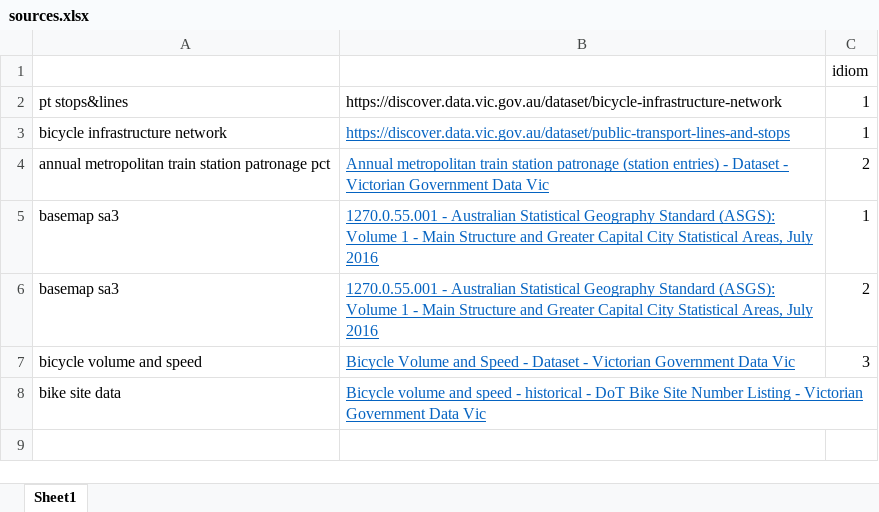
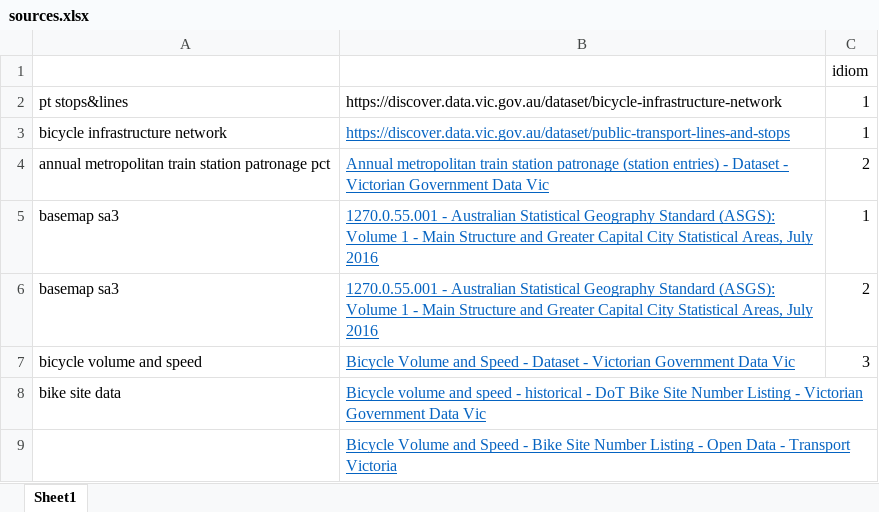
Before and after one commit to omd11/FIT2179-A2, an Excel workbook: sources.xlsx, sheet Sheet1, drawn as a sheet; values as stored, in another font and other column widths than the file's, no borders; the diff names each change by its address in the sheet, - before the commit and + after, or states it on an @@ line.

```diff
--- a/sources.xlsx (sheet Sheet1)
+++ b/sources.xlsx (sheet Sheet1)
+row 9:  | Bicycle Volume and Speed - Bike Site Number Listing - Open Data - Transport Victoria
```
Also changed, not shown: 9 other files.
